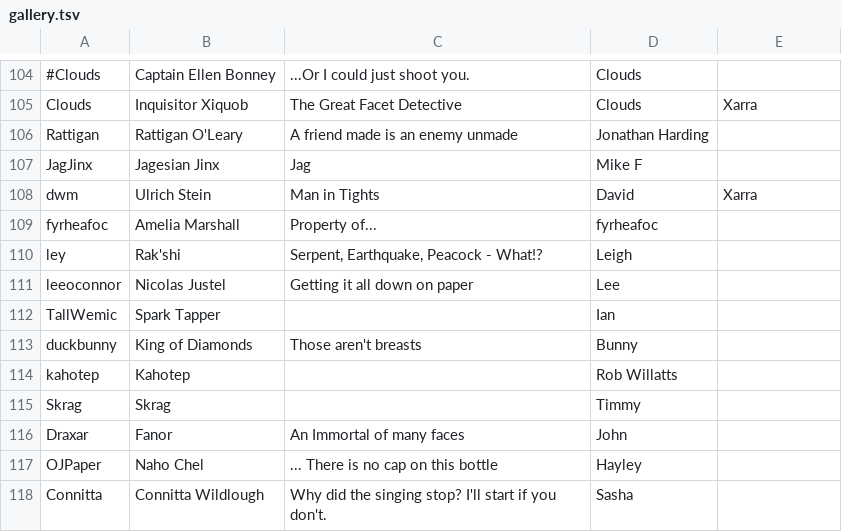
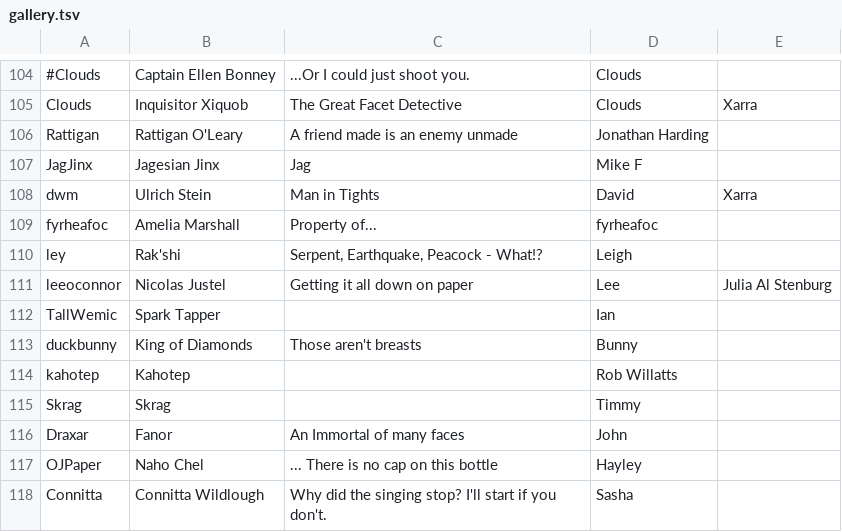
Before and after one commit to aquarion/Maelfroth, a TSV file: htdocs/gallery.tsv, drawn as a sheet; only a part is shown, gaps mark what is left out.

Commit message:
gallery updates

```diff
--- a/htdocs/gallery.tsv
+++ b/htdocs/gallery.tsv
@@ -110,3 +110,3 @@ fyrheafoc	Amelia Marshall	Property of...	fyrheafoc
 ley	Rak'shi	Serpent, Earthquake, Peacock - What!?	Leigh
-leeoconnor	Nicolas Justel	Getting it all down on paper	Lee
+leeoconnor	Nicolas Justel	Getting it all down on paper	Lee	Julia Al Stenburg
 TallWemic	"Spark" Tapper		Ian
```
Also changed, not shown: 1 other file.
